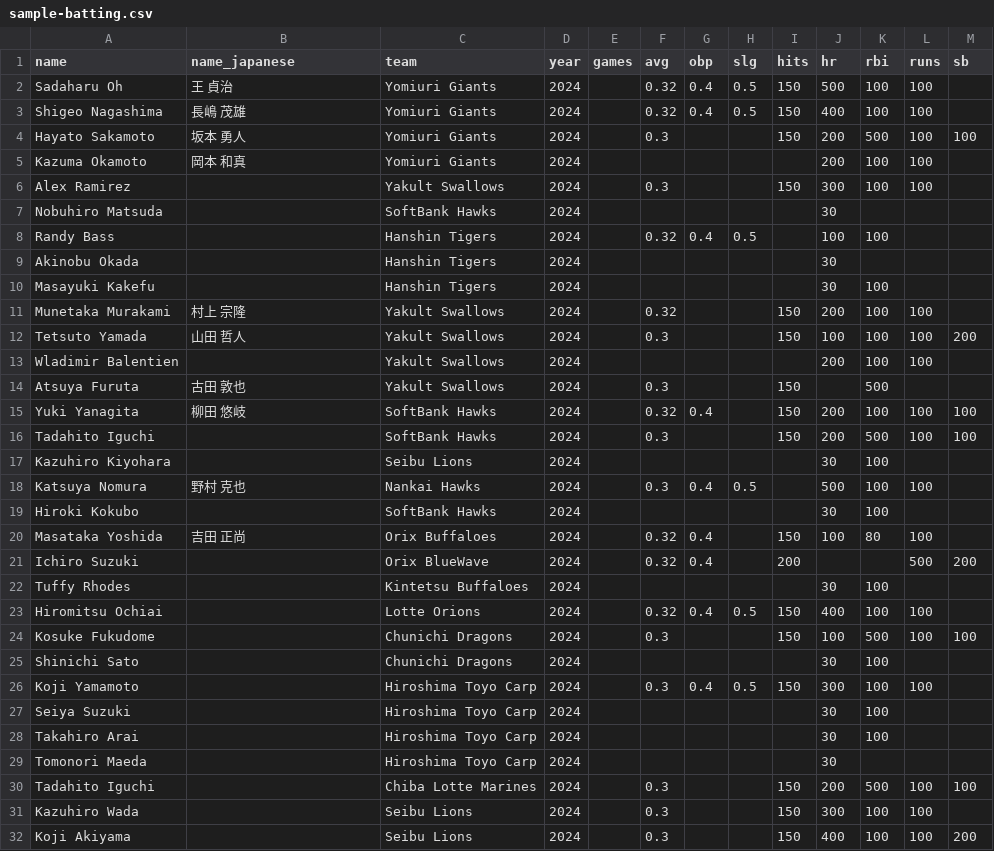
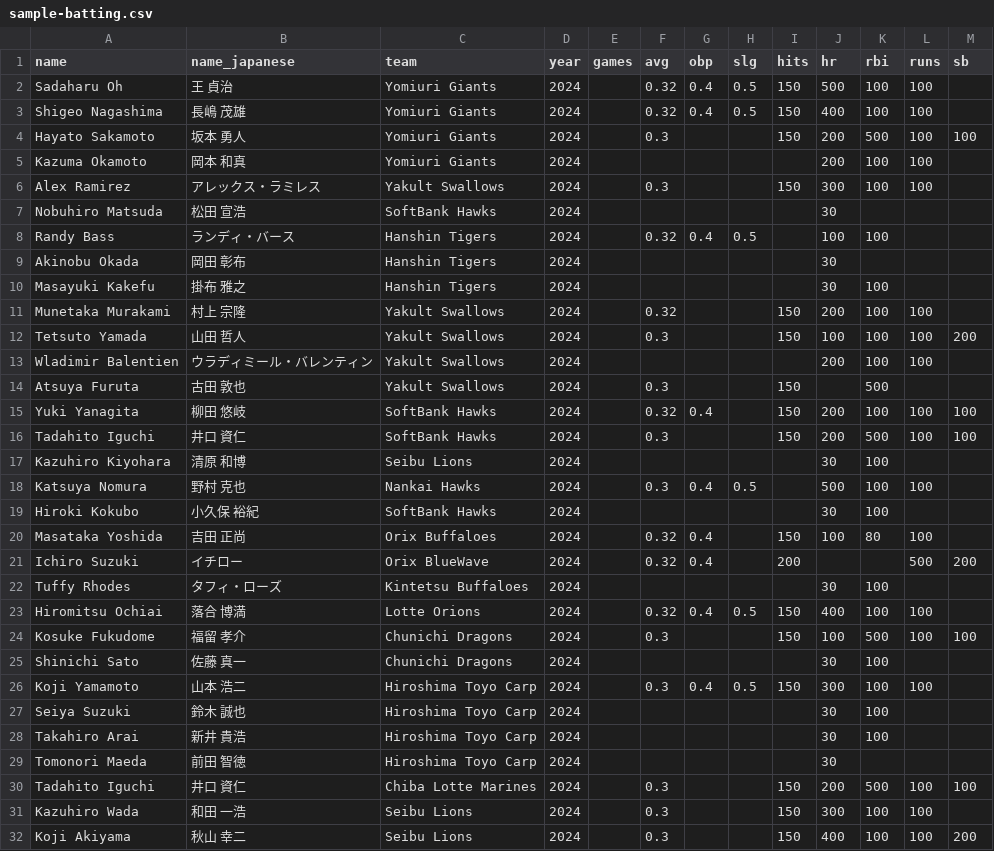
Before and after one commit to kusunoki1294/npb-grid, a CSV file: data/raw/batting/sample-batting.csv, drawn as a sheet; only a part is shown; the diff covers the shown part only.

```diff
--- a/data/raw/batting/sample-batting.csv
+++ b/data/raw/batting/sample-batting.csv
@@ -5,28 +5,28 @@ Hayato Sakamoto,坂本 勇人,Yomiuri Giants,2024,,0.3,,,150,200,500,100,100
 Kazuma Okamoto,岡本 和真,Yomiuri Giants,2024,,,,,,200,100,100,
-Alex Ramirez,,Yakult Swallows,2024,,0.3,,,150,300,100,100,
-Nobuhiro Matsuda,,SoftBank Hawks,2024,,,,,,30,,,
-Randy Bass,,Hanshin Tigers,2024,,0.32,0.4,0.5,,100,100,,
-Akinobu Okada,,Hanshin Tigers,2024,,,,,,30,,,
-Masayuki Kakefu,,Hanshin Tigers,2024,,,,,,30,100,,
+Alex Ramirez,アレックス・ラミレス,Yakult Swallows,2024,,0.3,,,150,300,100,100,
+Nobuhiro Matsuda,松田 宣浩,SoftBank Hawks,2024,,,,,,30,,,
+Randy Bass,ランディ・バース,Hanshin Tigers,2024,,0.32,0.4,0.5,,100,100,,
+Akinobu Okada,岡田 彰布,Hanshin Tigers,2024,,,,,,30,,,
+Masayuki Kakefu,掛布 雅之,Hanshin Tigers,2024,,,,,,30,100,,
 Munetaka Murakami,村上 宗隆,Yakult Swallows,2024,,0.32,,,150,200,100,100,
 Tetsuto Yamada,山田 哲人,Yakult Swallows,2024,,0.3,,,150,100,100,100,200
-Wladimir Balentien,,Yakult Swallows,2024,,,,,,200,100,100,
+Wladimir Balentien,ウラディミール・バレンティン,Yakult Swallows,2024,,,,,,200,100,100,
 Atsuya Furuta,古田 敦也,Yakult Swallows,2024,,0.3,,,150,,500,,
 Yuki Yanagita,柳田 悠岐,SoftBank Hawks,2024,,0.32,0.4,,150,200,100,100,100
-Tadahito Iguchi,,SoftBank Hawks,2024,,0.3,,,150,200,500,100,100
-Kazuhiro Kiyohara,,Seibu Lions,2024,,,,,,30,100,,
+Tadahito Iguchi,井口 資仁,SoftBank Hawks,2024,,0.3,,,150,200,500,100,100
+Kazuhiro Kiyohara,清原 和博,Seibu Lions,2024,,,,,,30,100,,
 Katsuya Nomura,野村 克也,Nankai Hawks,2024,,0.3,0.4,0.5,,500,100,100,
-Hiroki Kokubo,,SoftBank Hawks,2024,,,,,,30,100,,
+Hiroki Kokubo,小久保 裕紀,SoftBank Hawks,2024,,,,,,30,100,,
 Masataka Yoshida,吉田 正尚,Orix Buffaloes,2024,,0.32,0.4,,150,100,80,100,
-Ichiro Suzuki,,Orix BlueWave,2024,,0.32,0.4,,200,,,500,200
-Tuffy Rhodes,,Kintetsu Buffaloes,2024,,,,,,30,100,,
-Hiromitsu Ochiai,,Lotte Orions,2024,,0.32,0.4,0.5,150,400,100,100,
-Kosuke Fukudome,,Chunichi Dragons,2024,,0.3,,,150,100,500,100,100
-Shinichi Sato,,Chunichi Dragons,2024,,,,,,30,100,,
-Koji Yamamoto,,Hiroshima Toyo Carp,2024,,0.3,0.4,0.5,150,300,100,100,
-Seiya Suzuki,,Hiroshima Toyo Carp,2024,,,,,,30,100,,
-Takahiro Arai,,Hiroshima Toyo Carp,2024,,,,,,30,100,,
-Tomonori Maeda,,Hiroshima Toyo Carp,2024,,,,,,30,,,
-Tadahito Iguchi,,Chiba Lotte Marines,2024,,0.3,,,150,200,500,100,100
-Kazuhiro Wada,,Seibu Lions,2024,,0.3,,,150,300,100,100,
-Koji Akiyama,,Seibu Lions,2024,,0.3,,,150,400,100,100,200
+Ichiro Suzuki,イチロー,Orix BlueWave,2024,,0.32,0.4,,200,,,500,200
+Tuffy Rhodes,タフィ・ローズ,Kintetsu Buffaloes,2024,,,,,,30,100,,
+Hiromitsu Ochiai,落合 博満,Lotte Orions,2024,,0.32,0.4,0.5,150,400,100,100,
+Kosuke Fukudome,福留 孝介,Chunichi Dragons,2024,,0.3,,,150,100,500,100,100
+Shinichi Sato,佐藤 真一,Chunichi Dragons,2024,,,,,,30,100,,
+Koji Yamamoto,山本 浩二,Hiroshima Toyo Carp,2024,,0.3,0.4,0.5,150,300,100,100,
+Seiya Suzuki,鈴木 誠也,Hiroshima Toyo Carp,2024,,,,,,30,100,,
+Takahiro Arai,新井 貴浩,Hiroshima Toyo Carp,2024,,,,,,30,100,,
+Tomonori Maeda,前田 智徳,Hiroshima Toyo Carp,2024,,,,,,30,,,
+Tadahito Iguchi,井口 資仁,Chiba Lotte Marines,2024,,0.3,,,150,200,500,100,100
+Kazuhiro Wada,和田 一浩,Seibu Lions,2024,,0.3,,,150,300,100,100,
+Koji Akiyama,秋山 幸二,Seibu Lions,2024,,0.3,,,150,400,100,100,200
```
Also changed, not shown: 4 edited cells elsewhere in this file, data/raw/awards/sample-awards.csv, data/raw/fielding/sample-fielding.csv, 25 other files.
